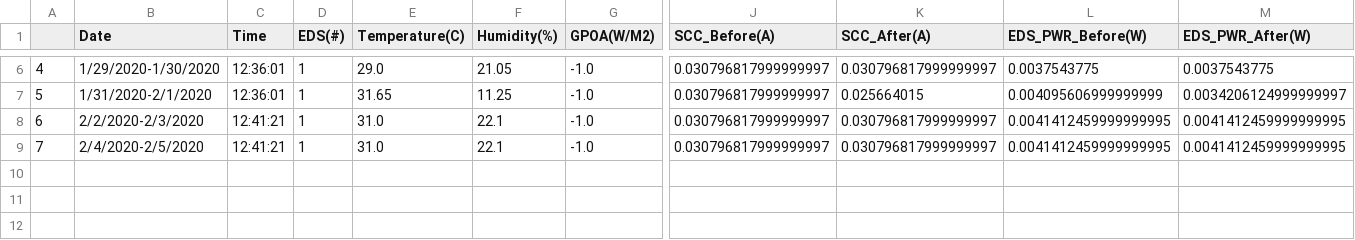
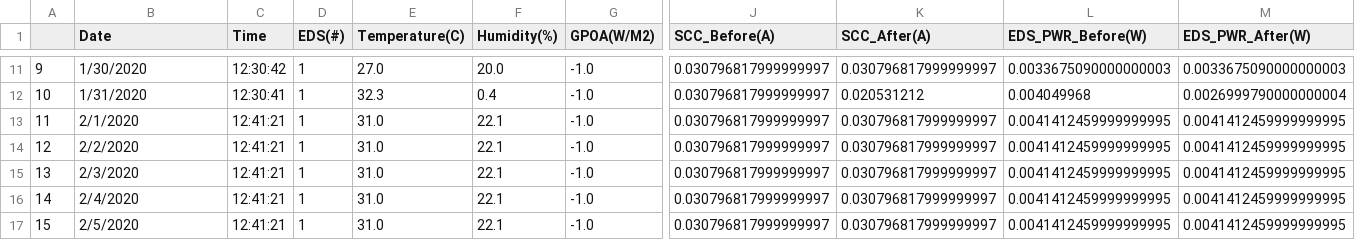
Before and after one commit to BUSolarLab/EDSDataAnalysis, a CSV file: manual_sorted.csv, drawn as a sheet; only a part is shown, gaps mark what is left out; addresses are those after the commit; rows hold the shown columns only; the diff covers the shown part only; the diff names each change by its address in the sheet, - before the commit and + after, or states it on an @@ line.

```diff
--- a/manual_sorted.csv
+++ b/manual_sorted.csv
@@ column A renumbered between rows 3 and 16 @@
-B11 (Date): 1/29/2020-1/30/2020
+B11 (Date): 1/30/2020
-C11 (Time): 12:36:01
+C11 (Time): 12:30:42
-E11 (Temperature(C)): 29.0
+E11 (Temperature(C)): 27.0
-F11 (Humidity(%)): 21.05
+F11 (Humidity(%)): 20.0
-L11 (EDS_PWR_Before(W)): 0.0037543775
+L11 (EDS_PWR_Before(W)): 0.0033675090000000003
-M11 (EDS_PWR_After(W)): 0.0037543775
+M11 (EDS_PWR_After(W)): 0.0033675090000000003
-B12 (Date): 1/31/2020-2/1/2020
+B12 (Date): 1/31/2020
-C12 (Time): 12:36:01
+C12 (Time): 12:30:41
-E12 (Temperature(C)): 31.65
+E12 (Temperature(C)): 32.3
-F12 (Humidity(%)): 11.25
+F12 (Humidity(%)): 0.4
-K12 (SCC_After(A)): 0.025664015
+K12 (SCC_After(A)): 0.020531212
-L12 (EDS_PWR_Before(W)): 0.004095606999999999
+L12 (EDS_PWR_Before(W)): 0.004049968
-M12 (EDS_PWR_After(W)): 0.0034206124999999997
+M12 (EDS_PWR_After(W)): 0.0026999790000000004
+row 13: 11 | 2/1/2020 | 12:41:21 | 1 | 31.0 | 22.1 | -1.0 | 0.030796817999999997 | 0.030796817999999997 | 0.0041412459999999995 | 0.0041412459999999995
-B14 (Date): 2/2/2020-2/3/2020
+B14 (Date): 2/2/2020
+row 15: 13 | 2/3/2020 | 12:41:21 | 1 | 31.0 | 22.1 | -1.0 | 0.030796817999999997 | 0.030796817999999997 | 0.0041412459999999995 | 0.0041412459999999995
-B16 (Date): 2/4/2020-2/5/2020
+B16 (Date): 2/4/2020
+row 17: 15 | 2/5/2020 | 12:41:21 | 1 | 31.0 | 22.1 | -1.0 | 0.030796817999999997 | 0.030796817999999997 | 0.0041412459999999995 | 0.0041412459999999995
```
Also changed, not shown: 5 added rows and 26 edited cells elsewhere in this file, 5 other files.
